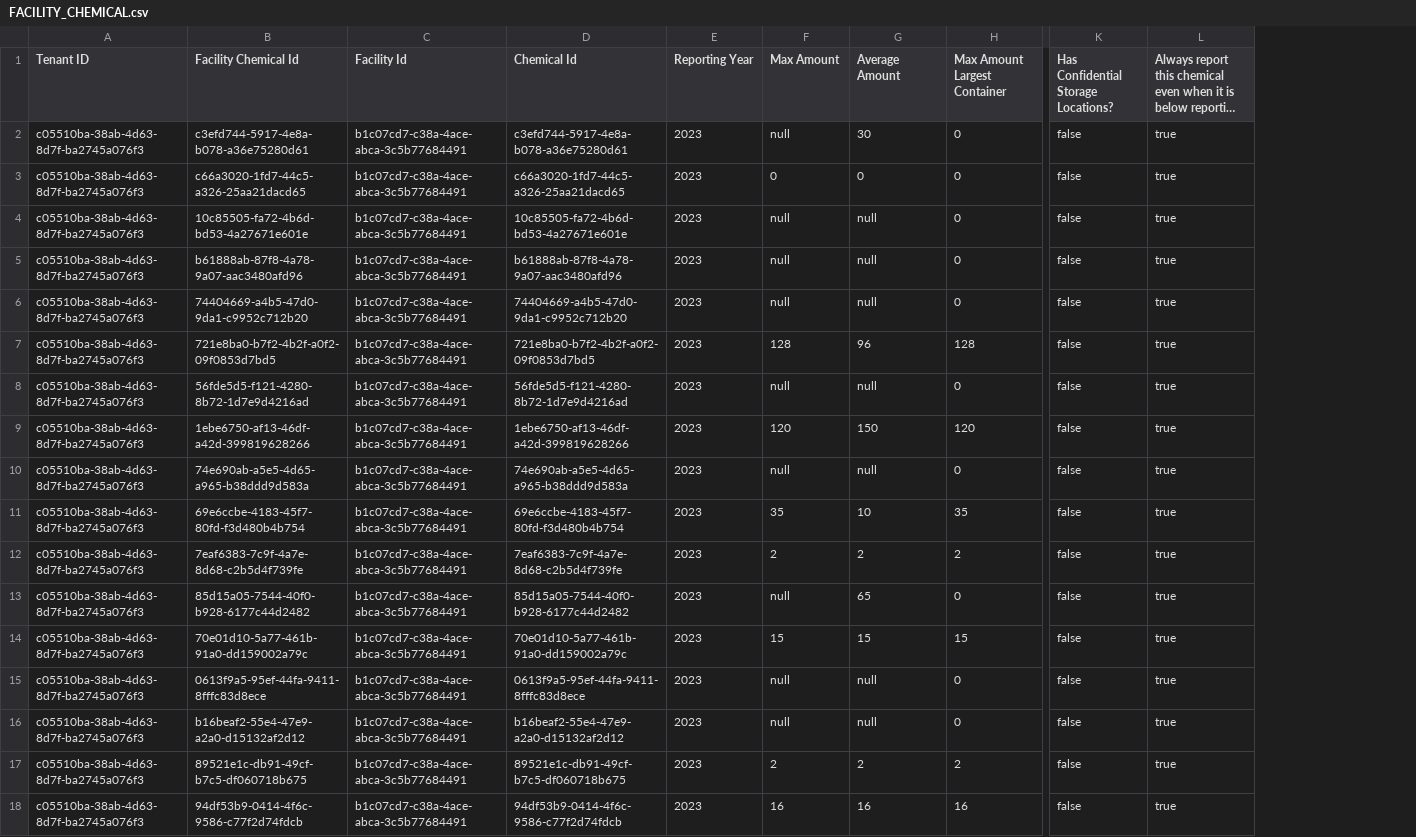
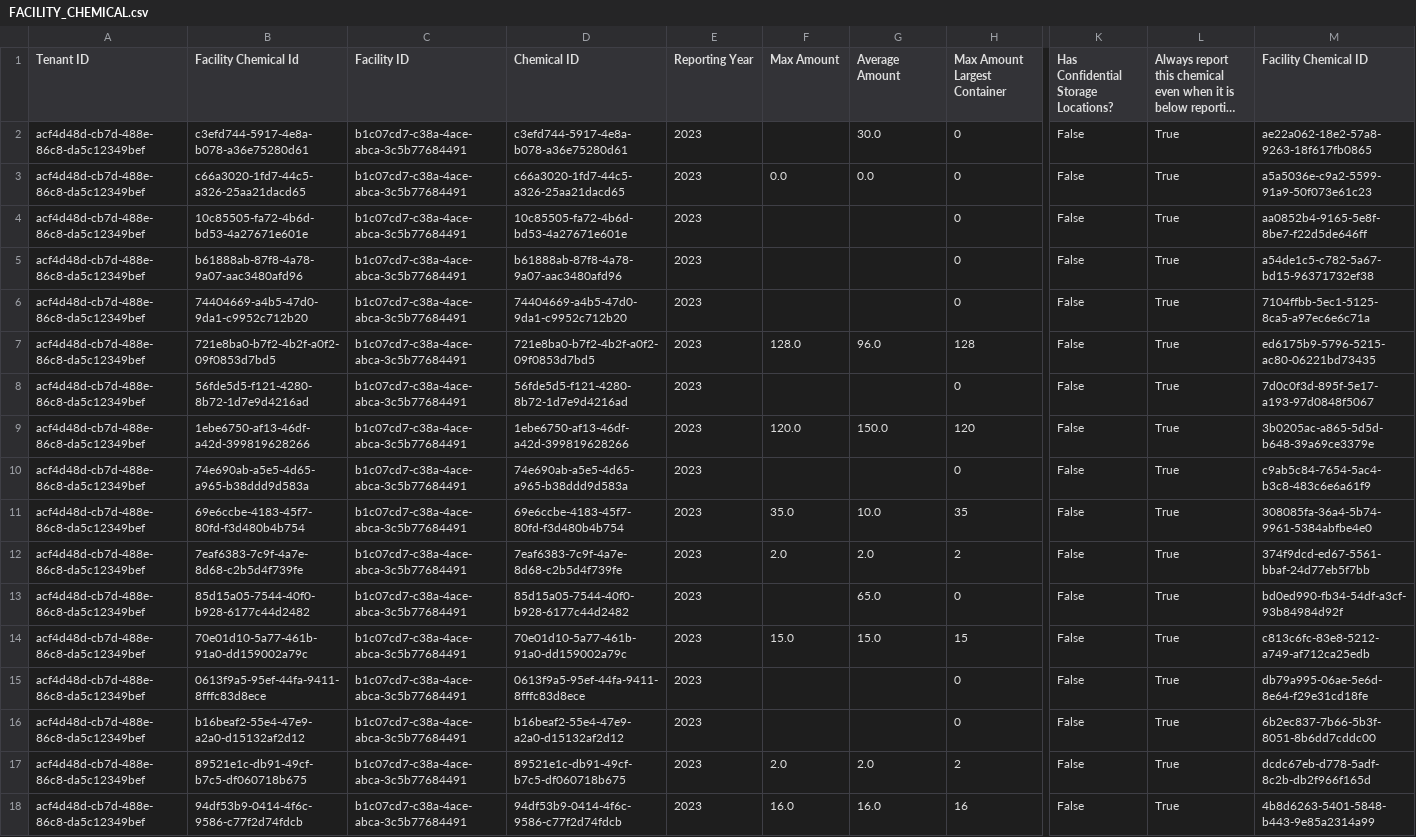
Before and after one commit to Encamp/comply-auto-ingest-23, a CSV file: lexus/FACILITY_CHEMICAL.csv, drawn as a sheet; only a part is shown, gaps mark what is left out; long unchanged cells end in …; the diff covers the shown part only; the diff names each change by its address in the sheet, - before the commit and + after, or states it on an @@ line.

Commit message:
renaming fucking column headers

```diff
--- a/lexus/FACILITY_CHEMICAL.csv
+++ b/lexus/FACILITY_CHEMICAL.csv
+column M (Facility Chemical ID), rows 2-18: ae22a062-18e2-57a8-9263-18f617fb0865 | a5a5036e-c9a2-5599-91a9-50f073e61c23 | aa0852b4-9165-5e8f-8be7-f22d5de646ff | a54de1c5-c782-5a67-bd15-96371732ef38 | 7104ffbb-5ec1-5125-8ca5-a97ec6e6c71a | ed6175b9-5796-5215-ac80-06221bd73435 | 7d0c0f3d-895f-5e17-a193-97d0848f5067 | 3b0205ac-a865-5d5d-b648-39a69ce3379e | c9ab5c84-7654-5ac4-b3c8-483c6e6a61f9 | 308085fa-36a4-5b74-9961-5384abfbe4e0 | 374f9dcd-ed67-5561-bbaf-24d77eb5f7bb | bd0ed990-fb34-54df-a3cf-93b84984d92f | c813c6fc-83e8-5212-a749-af712ca25edb | db79a995-06ae-5e6d-8e64-f29e31cd18fe | 6b2ec837-7b66-5b3f-8051-8b6dd7cddc00 | dcdc67eb-d778-5adf-8c2b-db2f966f165d | 4b8d6263-5401-5848-b443-9e85a2314a99
-C1: Facility Id
+C1: Facility ID
-D1: Chemical Id
+D1: Chemical ID
-A2:A18 (Tenant ID): c05510ba-38ab-4d63-8d7f-ba2745a076f3
+A2:A18 (Tenant ID): acf4d48d-cb7d-488e-86c8-da5c12349bef
-F2 (Max Amount): null
+F2 (Max Amount): (empty)
-G2 (Average Amount): 30
+G2 (Average Amount): 30.0
-K2:K18: false
+K2:K18: False
-L2:L18: true
+L2:L18: True
-F3 (Max Amount): 0
+F3 (Max Amount): 0.0
-G3 (Average Amount): 0
+G3 (Average Amount): 0.0
-F4:F6 (Max Amount): null
+F4:F6 (Max Amount): (empty)
-G4:G6 (Average Amount): null
+G4:G6 (Average Amount): (empty)
-F7 (Max Amount): 128
+F7 (Max Amount): 128.0
-G7 (Average Amount): 96
+G7 (Average Amount): 96.0
-F8 (Max Amount): null
+F8 (Max Amount): (empty)
-G8 (Average Amount): null
+G8 (Average Amount): (empty)
-F9 (Max Amount): 120
+F9 (Max Amount): 120.0
-G9 (Average Amount): 150
+G9 (Average Amount): 150.0
-F10 (Max Amount): null
+F10 (Max Amount): (empty)
-G10 (Average Amount): null
+G10 (Average Amount): (empty)
-F11 (Max Amount): 35
+F11 (Max Amount): 35.0
-G11 (Average Amount): 10
+G11 (Average Amount): 10.0
-F12 (Max Amount): 2
+F12 (Max Amount): 2.0
-G12 (Average Amount): 2
+G12 (Average Amount): 2.0
-F13 (Max Amount): null
+F13 (Max Amount): (empty)
-G13 (Average Amount): 65
+G13 (Average Amount): 65.0
-F14 (Max Amount): 15
+F14 (Max Amount): 15.0
-G14 (Average Amount): 15
+G14 (Average Amount): 15.0
-F15:F16 (Max Amount): null
+F15:F16 (Max Amount): (empty)
-G15:G16 (Average Amount): null
+G15:G16 (Average Amount): (empty)
-F17 (Max Amount): 2
+F17 (Max Amount): 2.0
-G17 (Average Amount): 2
+G17 (Average Amount): 2.0
-F18 (Max Amount): 16
+F18 (Max Amount): 16.0
-G18 (Average Amount): 16
+G18 (Average Amount): 16.0
```
Also changed, not shown: 40 edited cells elsewhere in this file, lexus/FACILITY_CHEMICAL_STORAGE_LOCATION.csv, lexus/STORAGE_LOCATION.csv.
